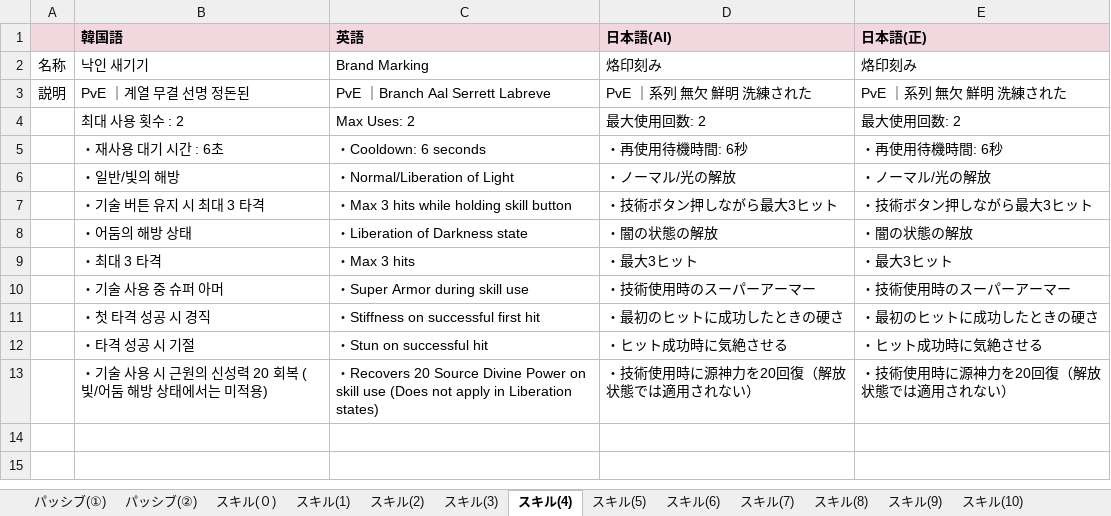
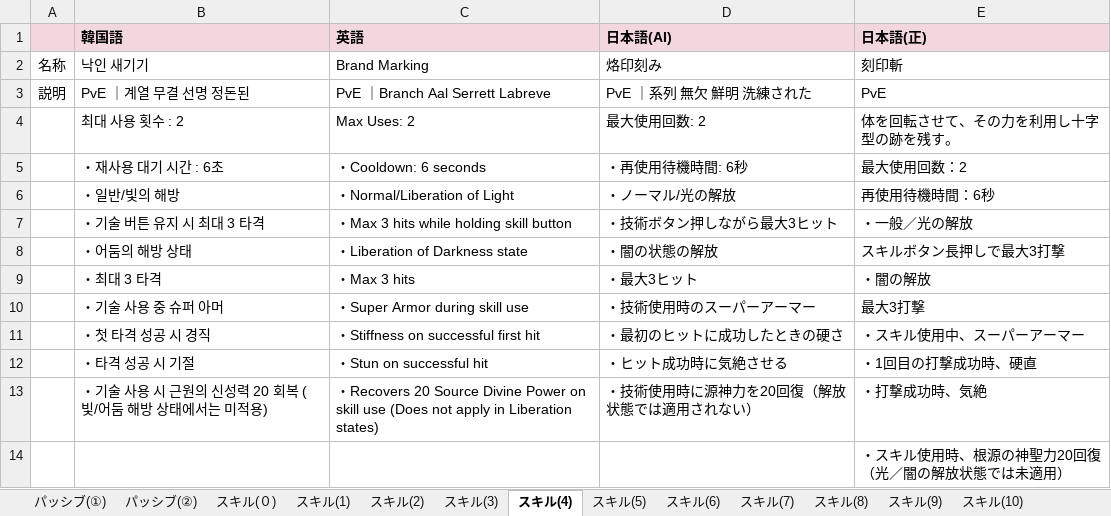
Before and after one commit to Lily-0619/skill-sigil-web, an Excel workbook: 資料/説明(パッシブ・スキル)/黒い砂漠M_説明_SP.xlsx, sheet スキル(4), drawn as a sheet; values as stored, in another font and other column widths than the file's, no borders; charts and pictures not drawn; the diff names each change by its address in the sheet, - before the commit and + after, or states it on an @@ line.

```diff
--- a/資料/説明(パッシブ・スキル)/黒い砂漠M_説明_SP.xlsx (sheet スキル(4))
+++ b/資料/説明(パッシブ・スキル)/黒い砂漠M_説明_SP.xlsx (sheet スキル(4))
-E2 (日本語(正)): 烙印刻み
+E2 (日本語(正)): 刻印斬
-E3 (日本語(正)): PvE ｜系列 無欠 鮮明 洗練された
+E3 (日本語(正)): PvE
-E4 (日本語(正)): 最大使用回数: 2
+E4 (日本語(正)): 体を回転させて、その力を利用し十字型の跡を残す。
-E5 (日本語(正)): ・再使用待機時間: 6秒
+E5 (日本語(正)): 最大使用回数：2
-E6 (日本語(正)): ・ノーマル/光の解放
+E6 (日本語(正)): 再使用待機時間：6秒
-E7 (日本語(正)): ・技術ボタン押しながら最大3ヒット
+E7 (日本語(正)): ・一般／光の解放
-E8 (日本語(正)): ・闇の状態の解放
+E8 (日本語(正)): スキルボタン長押しで最大3打撃
-E9 (日本語(正)): ・最大3ヒット
+E9 (日本語(正)): ・闇の解放
-E10 (日本語(正)): ・技術使用時のスーパーアーマー
+E10 (日本語(正)): 最大3打撃
-E11 (日本語(正)): ・最初のヒットに成功したときの硬さ
+E11 (日本語(正)): ・スキル使用中、スーパーアーマー
-E12 (日本語(正)): ・ヒット成功時に気絶させる
+E12 (日本語(正)): ・1回目の打撃成功時、硬直
-E13 (日本語(正)): ・技術使用時に源神力を20回復（解放状態では適用されない）
+E13 (日本語(正)): ・打撃成功時、気絶
+row 14:  |  |  |  | ・スキル使用時、根源の神聖力20回復（光／闇の解放状態では未適用）
```
Also changed, not shown: sheet ラバムスキル(3), sheet ラバムスキル(1), sheet スキル(8), sheet スキル(11), sheet スキル(1), sheet スキル(5), 10 more sheets, charts or pictures, 資料/説明(パッシブ・スキル)/黒い砂漠M_説明_DS.xlsx, 資料/説明(パッシブ・スキル)/黒い砂漠M_説明_LS.xlsx, 22 other files.
